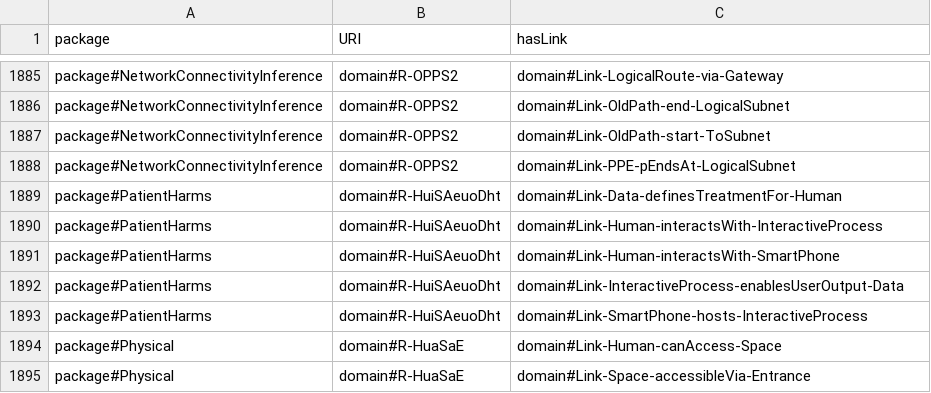
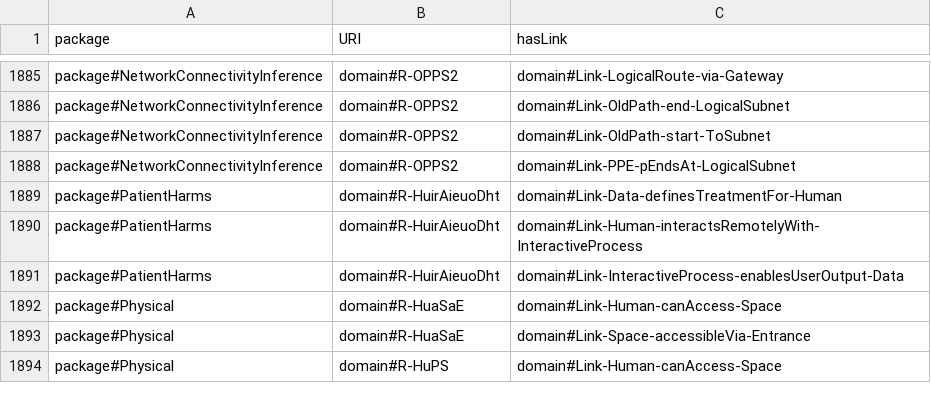
Before and after one commit to Spyderisk/domain-network, a CSV file: csv/RootPatternLinks.csv, drawn as a sheet; only a part is shown, gaps mark what is left out; the shorter side is filled out with more unchanged rows.

Commit message:
Updated matching patterns for patient harms to not need solely a smartphone to fire so that other devices can be used as well. Also updated the relevant threats too.

```diff
--- a/csv/RootPatternLinks.csv
+++ b/csv/RootPatternLinks.csv
@@ -1888,7 +1888,5 @@ package#NetworkConnectivityInference,domain#R-OPPS2,domain#Link-OldPath-start-To
 package#NetworkConnectivityInference,domain#R-OPPS2,domain#Link-PPE-pEndsAt-LogicalSubnet
-package#PatientHarms,domain#R-HuiSAeuoDht,domain#Link-Data-definesTreatmentFor-Human
-package#PatientHarms,domain#R-HuiSAeuoDht,domain#Link-Human-interactsWith-InteractiveProcess
-package#PatientHarms,domain#R-HuiSAeuoDht,domain#Link-Human-interactsWith-SmartPhone
-package#PatientHarms,domain#R-HuiSAeuoDht,domain#Link-InteractiveProcess-enablesUserOutput-Data
-package#PatientHarms,domain#R-HuiSAeuoDht,domain#Link-SmartPhone-hosts-InteractiveProcess
+package#PatientHarms,domain#R-HuirAieuoDht,domain#Link-Data-definesTreatmentFor-Human
+package#PatientHarms,domain#R-HuirAieuoDht,domain#Link-Human-interactsRemotelyWith-InteractiveProcess
+package#PatientHarms,domain#R-HuirAieuoDht,domain#Link-InteractiveProcess-enablesUserOutput-Data
 package#Physical,domain#R-HuaSaE,domain#Link-Human-canAccess-Space
```
Also changed, not shown: csv/RootPattern.csv, csv/RootPatternNodes.csv, 6 other files.
